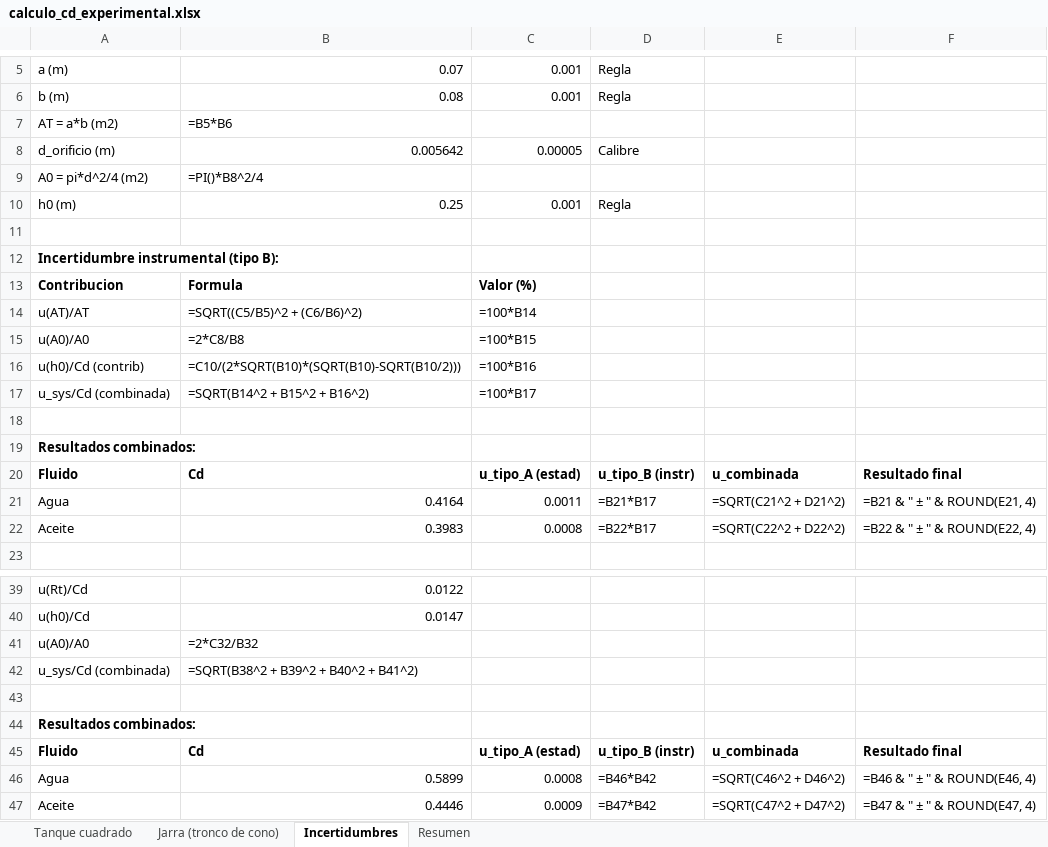
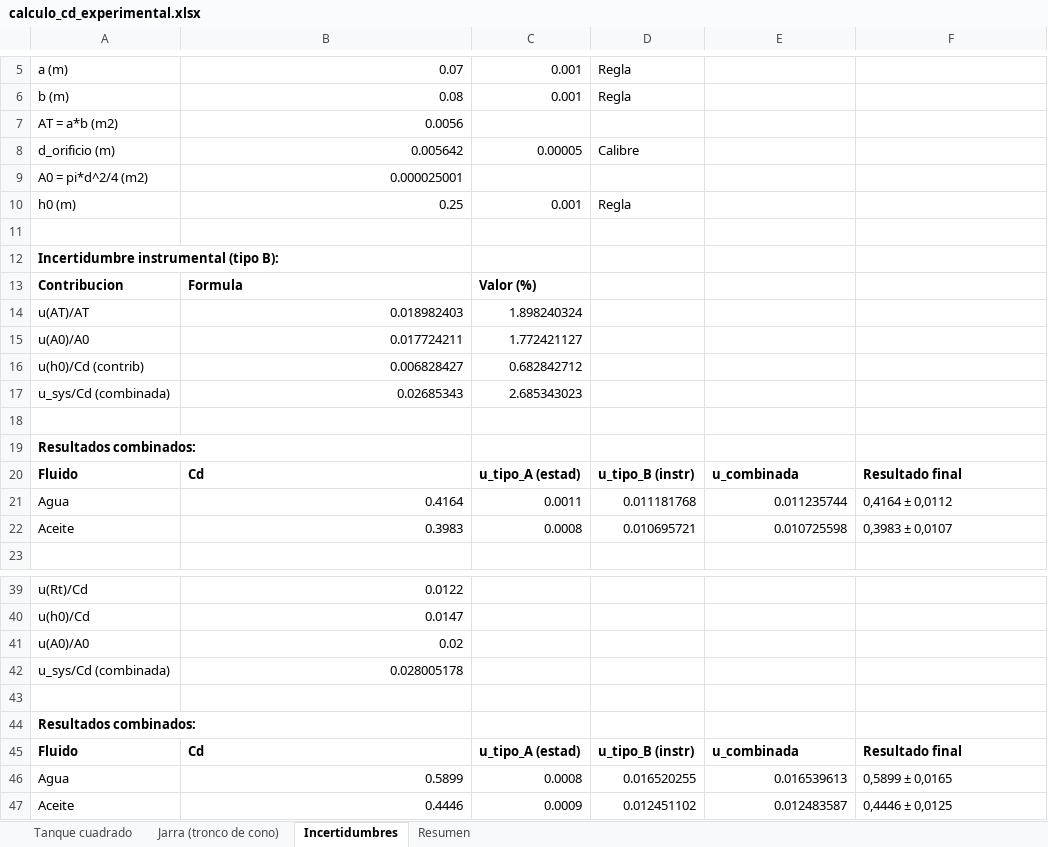
Before and after one commit to Mista299/lab-fisica-tanques, an Excel workbook: calculo_cd_experimental.xlsx, sheet Incertidumbres, drawn as a sheet; only a part is shown, gaps mark what is left out; values as stored, in another font and other column widths than the file's, no borders; formulas without a stored value are shown as written; the diff covers the shown part only; the diff names each change by its address in the sheet, - before the commit and + after, or states it on an @@ line.

Commit message:
up

```diff
--- a/calculo_cd_experimental.xlsx (sheet Incertidumbres)
+++ b/calculo_cd_experimental.xlsx (sheet Incertidumbres)
-B7: =B5*B6
+B7: 0.0056
-B9: =PI()*B8^2/4
+B9: 0.000025001
-B14: =SQRT((C5/B5)^2 + (C6/B6)^2)
+B14: 0.018982403
-C14: =100*B14
+C14: 1.898240324
-B15: =2*C8/B8
+B15: 0.017724211
-C15: =100*B15
+C15: 1.772421127
-B16: =C10/(2*SQRT(B10)*(SQRT(B10)-SQRT(B10/2)))
+B16: 0.006828427
-C16: =100*B16
+C16: 0.682842712
-B17: =SQRT(B14^2 + B15^2 + B16^2)
+B17: 0.02685343
-C17: =100*B17
+C17: 2.685343023
-D21: =B21*B17
+D21: 0.011181768
-E21: =SQRT(C21^2 + D21^2)
+E21: 0.011235744
-F21: =B21 & " ± " & ROUND(E21, 4)
+F21: 0,4164 ± 0,0112
-D22: =B22*B17
+D22: 0.010695721
-E22: =SQRT(C22^2 + D22^2)
+E22: 0.010725598
-F22: =B22 & " ± " & ROUND(E22, 4)
+F22: 0,3983 ± 0,0107
-B41: =2*C32/B32
+B41: 0.02
-B42: =SQRT(B38^2 + B39^2 + B40^2 + B41^2)
+B42: 0.028005178
-D46: =B46*B42
+D46: 0.016520255
-E46: =SQRT(C46^2 + D46^2)
+E46: 0.016539613
-F46: =B46 & " ± " & ROUND(E46, 4)
+F46: 0,5899 ± 0,0165
-D47: =B47*B42
+D47: 0.012451102
-E47: =SQRT(C47^2 + D47^2)
+E47: 0.012483587
-F47: =B47 & " ± " & ROUND(E47, 4)
+F47: 0,4446 ± 0,0125
```
Also changed, not shown: 1 edited cell elsewhere in this sheet, sheet Resumen.
